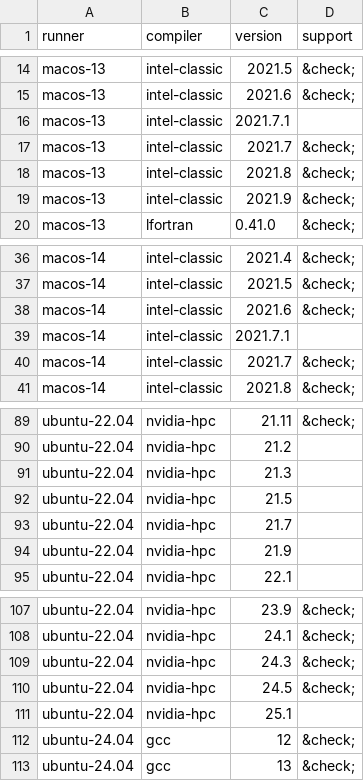
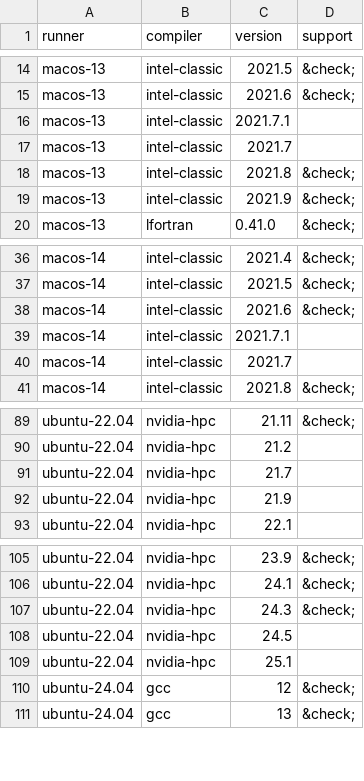
Before and after one commit to fortran-lang/setup-fortran, a CSV file: .github/compat/long_compat.csv, drawn as a sheet; only a part is shown, gaps mark what is left out.

```diff
--- a/.github/compat/long_compat.csv
+++ b/.github/compat/long_compat.csv
@@ -16,3 +16,3 @@ macos-13,intel-classic,2021.6,&check;
 macos-13,intel-classic,2021.7.1,
-macos-13,intel-classic,2021.7,&check;
+macos-13,intel-classic,2021.7,
 macos-13,intel-classic,2021.8,&check;
@@ -39,3 +39,3 @@ macos-14,intel-classic,2021.6,&check;
 macos-14,intel-classic,2021.7.1,
-macos-14,intel-classic,2021.7,&check;
+macos-14,intel-classic,2021.7,
 macos-14,intel-classic,2021.8,&check;
@@ -90,4 +90,2 @@ ubuntu-22.04,nvidia-hpc,21.11,&check;
 ubuntu-22.04,nvidia-hpc,21.2,
-ubuntu-22.04,nvidia-hpc,21.3,
-ubuntu-22.04,nvidia-hpc,21.5,
 ubuntu-22.04,nvidia-hpc,21.7,
@@ -109,3 +107,3 @@ ubuntu-22.04,nvidia-hpc,24.1,&check;
 ubuntu-22.04,nvidia-hpc,24.3,&check;
-ubuntu-22.04,nvidia-hpc,24.5,&check;
+ubuntu-22.04,nvidia-hpc,24.5,
 ubuntu-22.04,nvidia-hpc,25.1,
```
Also changed, not shown: .github/compat/compat.csv, 1 other file.
